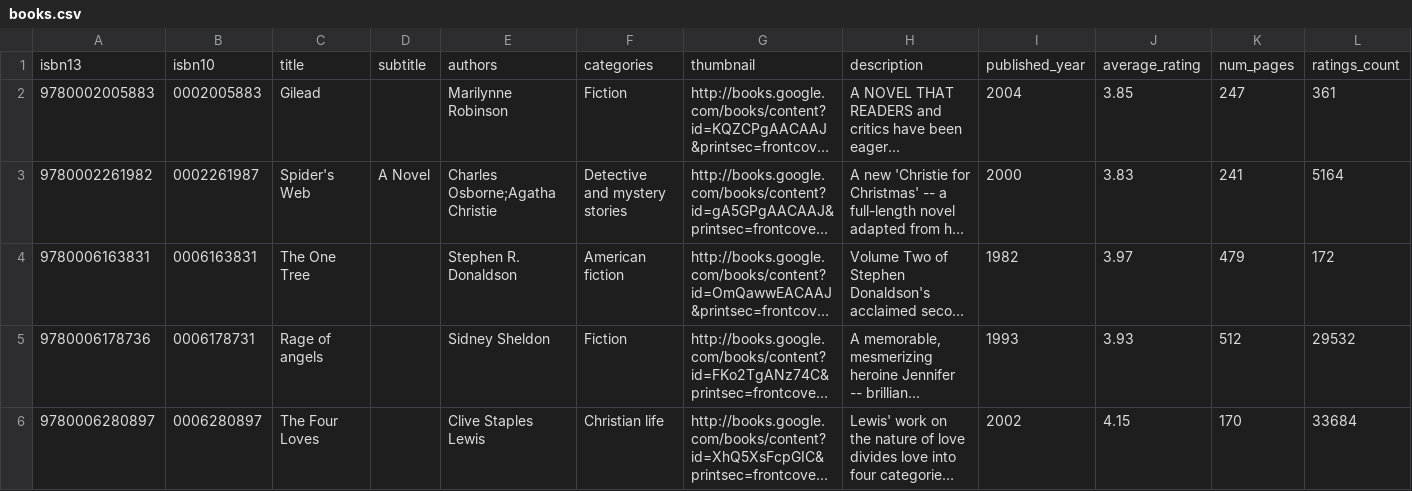
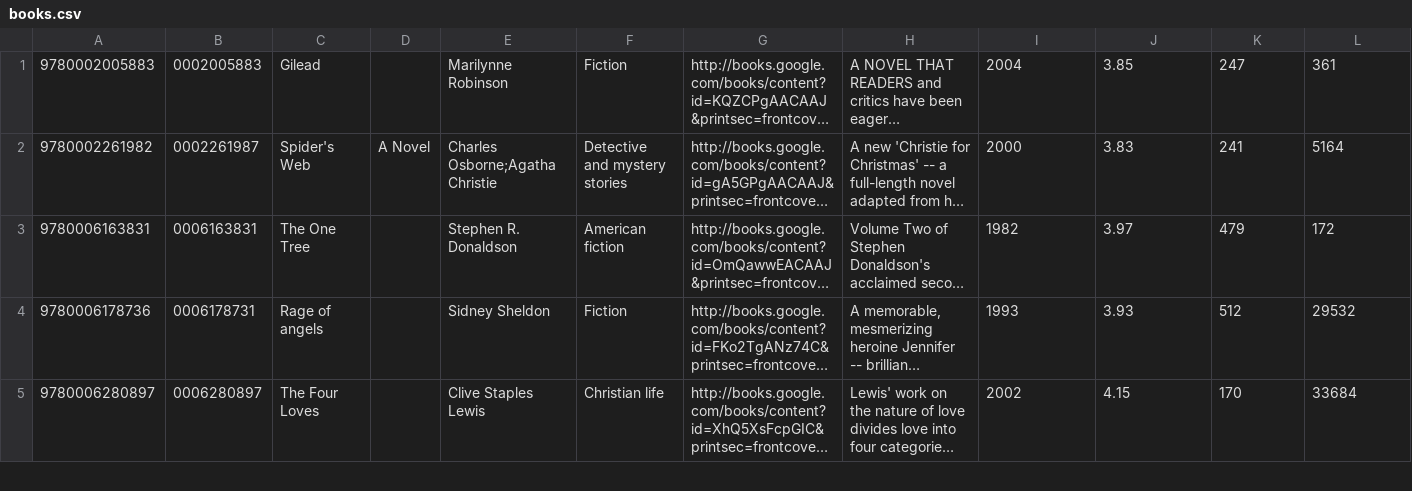
Before and after one commit to dominiks01/LibraryApp, a CSV file: src/main/resources/books/books.csv, drawn as a sheet; only a part is shown; long unchanged cells end in …; the diff names each change by its address in the sheet, - before the commit and + after, or states it on an @@ line.

```diff
--- a/src/main/resources/books/books.csv
+++ b/src/main/resources/books/books.csv
-row 1: isbn13 | isbn10 | title | subtitle | authors | categories | thumbnail | description | published_year | average_rating | num_pages | ratings_count
```
Also changed, not shown: 24 other files.
